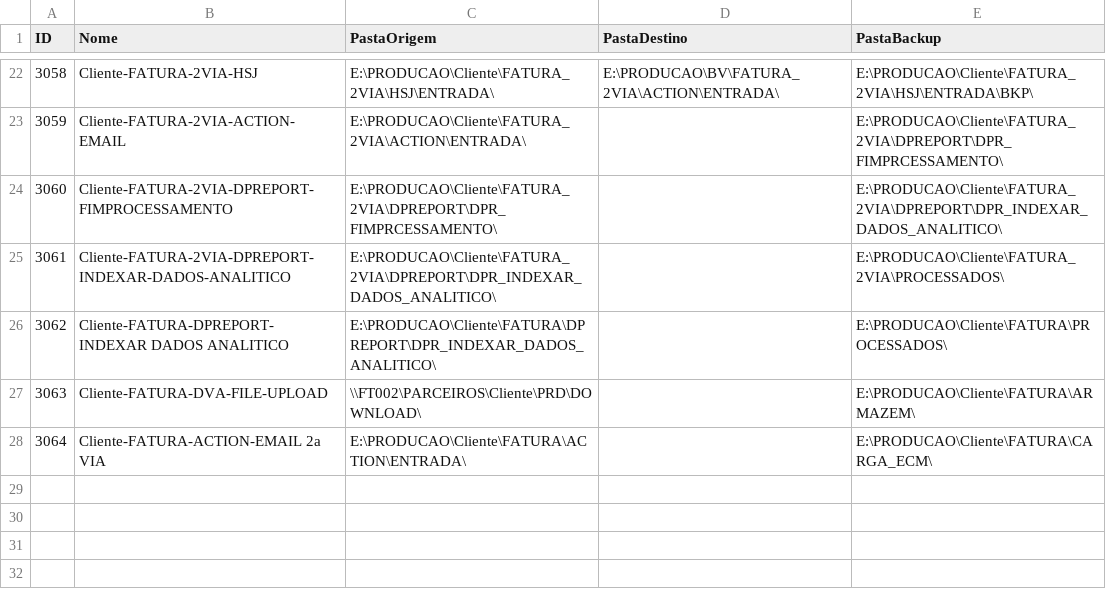
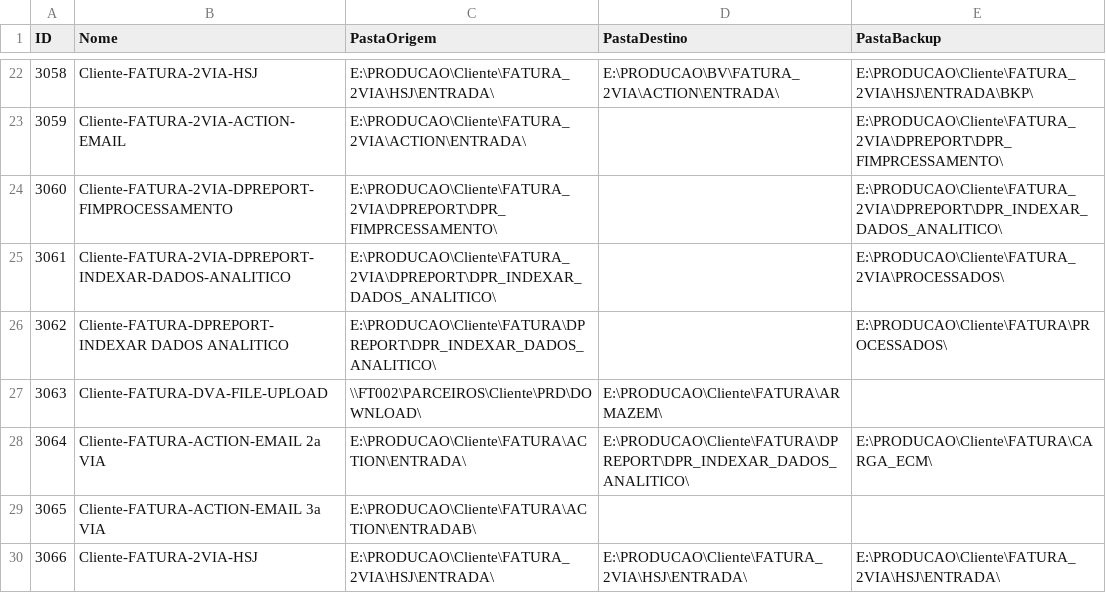
Before and after one commit to ggarabs/hackaton-v2, a CSV file: baseparateste.csv, drawn as a sheet; only a part is shown, gaps mark what is left out.

```diff
--- a/baseparateste.csv
+++ b/baseparateste.csv
@@ -26,3 +26,5 @@ ID;Nome;PastaOrigem;PastaDestino;PastaBackup
 3062;Cliente-FATURA-DPREPORT-INDEXAR DADOS ANALITICO;E:\PRODUCAO\Cliente\FATURA\DPREPORT\DPR_INDEXAR_DADOS_ANALITICO\;;E:\PRODUCAO\Cliente\FATURA\PROCESSADOS\
-3063;Cliente-FATURA-DVA-FILE-UPLOAD;\\FT002\PARCEIROS\Cliente\PRD\DOWNLOAD\; ;E:\PRODUCAO\Cliente\FATURA\ARMAZEM\
-3064;Cliente-FATURA-ACTION-EMAIL 2a VIA;E:\PRODUCAO\Cliente\FATURA\ACTION\ENTRADA\; ;E:\PRODUCAO\Cliente\FATURA\CARGA_ECM\
+3063;Cliente-FATURA-DVA-FILE-UPLOAD;\\FT002\PARCEIROS\Cliente\PRD\DOWNLOAD\;E:\PRODUCAO\Cliente\FATURA\ARMAZEM\;;
+3064;Cliente-FATURA-ACTION-EMAIL 2a VIA;E:\PRODUCAO\Cliente\FATURA\ACTION\ENTRADA\;E:\PRODUCAO\Cliente\FATURA\DPREPORT\DPR_INDEXAR_DADOS_ANALITICO\;E:\PRODUCAO\Cliente\FATURA\CARGA_ECM\
+3065;Cliente-FATURA-ACTION-EMAIL 3a VIA;E:\PRODUCAO\Cliente\FATURA\ACTION\ENTRADAB\;;
+3066;Cliente-FATURA-2VIA-HSJ;E:\PRODUCAO\Cliente\FATURA_2VIA\HSJ\ENTRADA\;E:\PRODUCAO\Cliente\FATURA_2VIA\HSJ\ENTRADA\;E:\PRODUCAO\Cliente\FATURA_2VIA\HSJ\ENTRADA\
```
Also changed, not shown: 11 other files.
